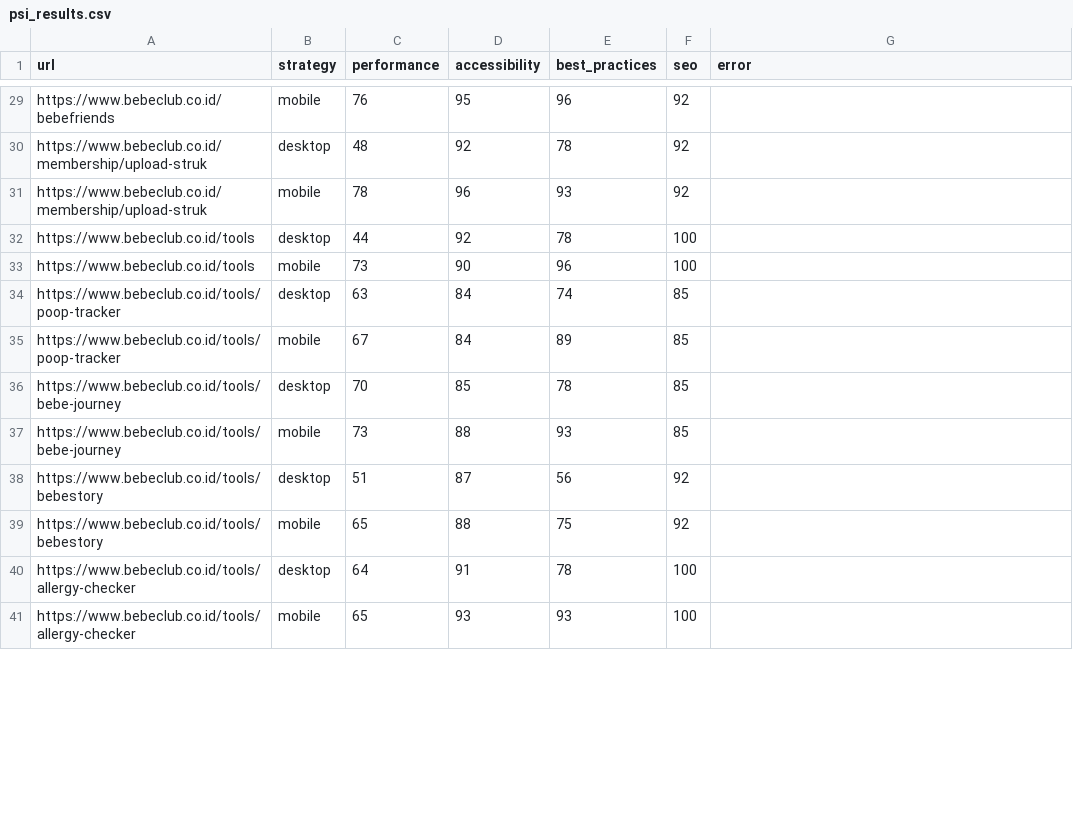
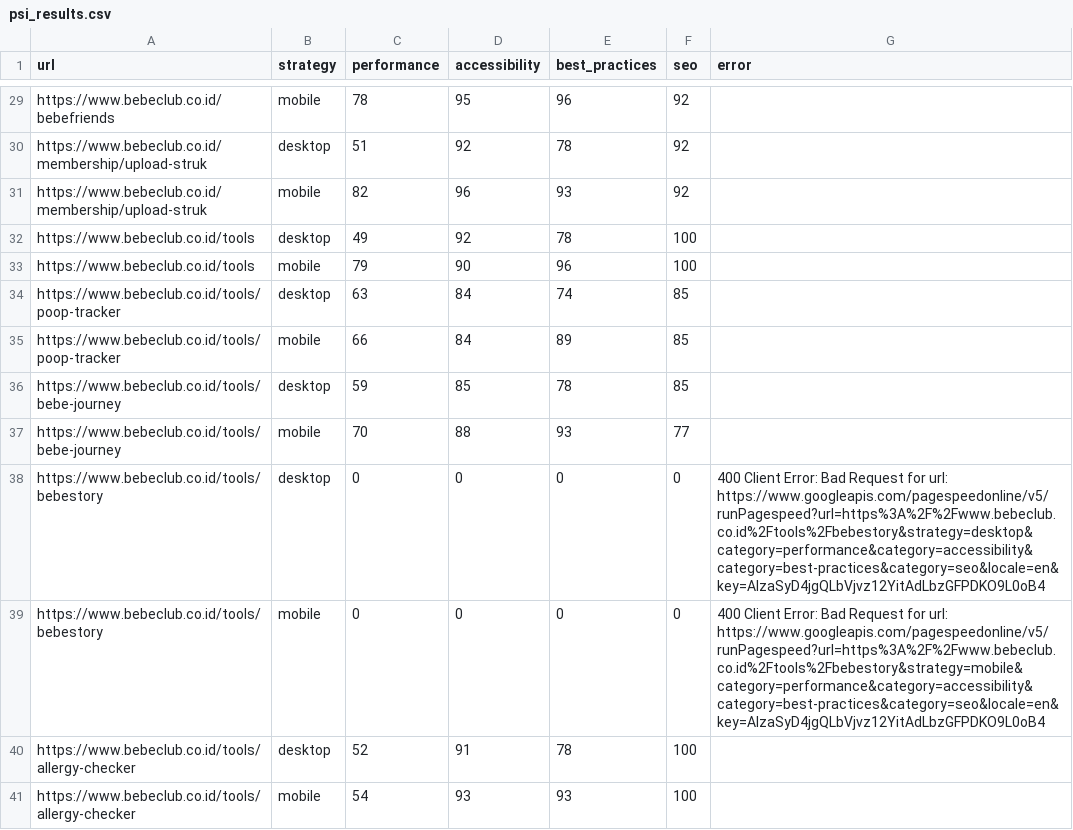
Before and after one commit to maazway/pagespeed_monitor_bbc, a CSV file: psi_results.csv, drawn as a sheet; only a part is shown, gaps mark what is left out; removed rows and columns are numbered as before the commit, all else as after; the diff covers the shown part only; the diff names each change by its address in the sheet, - before the commit and + after, or states it on an @@ line.

```diff
--- a/psi_results.csv
+++ b/psi_results.csv
-C29 (performance): 76
+C29 (performance): 78
-C30 (performance): 48
+C30 (performance): 51
-C31 (performance): 78
+C31 (performance): 82
-C32 (performance): 44
+C32 (performance): 49
-C33 (performance): 73
+C33 (performance): 79
-C35 (performance): 67
+C35 (performance): 66
-C36 (performance): 70
+C36 (performance): 59
-C37 (performance): 73
+C37 (performance): 70
-F37 (seo): 85
+F37 (seo): 77
-row 38: https://www.bebeclub.co.id/tools/bebestory | desktop | 51 | 87 | 56 | 92
-row 39: https://www.bebeclub.co.id/tools/bebestory | mobile | 65 | 88 | 75 | 92
+row 38: https://www.bebeclub.co.id/tools/bebestory | desktop | 0 | 0 | 0 | 0 | 400 Client Error: Bad Request for url: https://www.googleapis.com/pagespeedonline/v5/runPagespeed?url=https%3A%2F%2Fwww.bebeclub.co.id%2Ftools%2Fbebestory&strategy=desktop&category=performance&category=accessibility&category=best-practices&category=seo&locale=en&key=AIzaSyD4jgQLbVjvz12YitAdLbzGFPDKO9L0oB4
+row 39: https://www.bebeclub.co.id/tools/bebestory | mobile | 0 | 0 | 0 | 0 | 400 Client Error: Bad Request for url: https://www.googleapis.com/pagespeedonline/v5/runPagespeed?url=https%3A%2F%2Fwww.bebeclub.co.id%2Ftools%2Fbebestory&strategy=mobile&category=performance&category=accessibility&category=best-practices&category=seo&locale=en&key=AIzaSyD4jgQLbVjvz12YitAdLbzGFPDKO9L0oB4
-C40 (performance): 64
+C40 (performance): 52
-C41 (performance): 65
+C41 (performance): 54
```
Also changed, not shown: 9 added rows, 9 removed rows and 45 edited cells elsewhere in this file, 4 other files.
